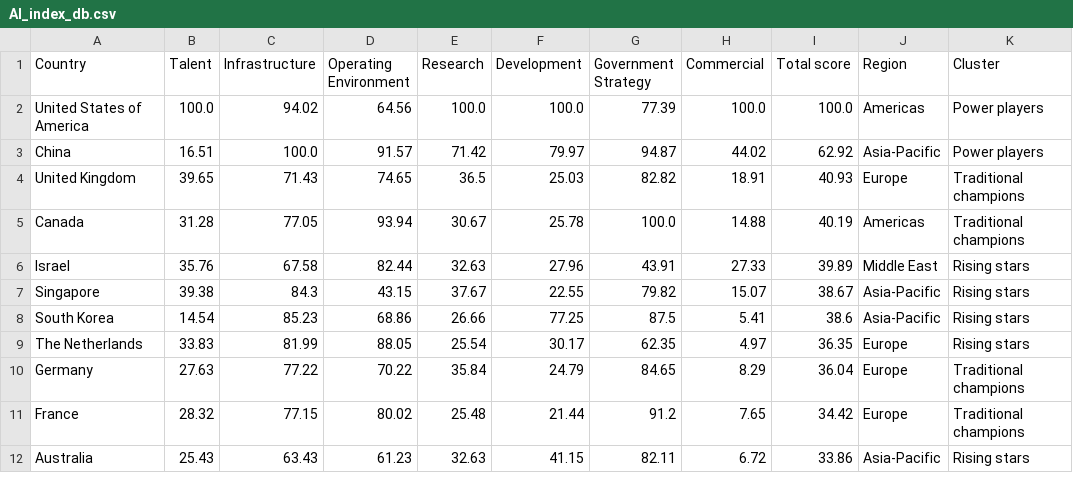
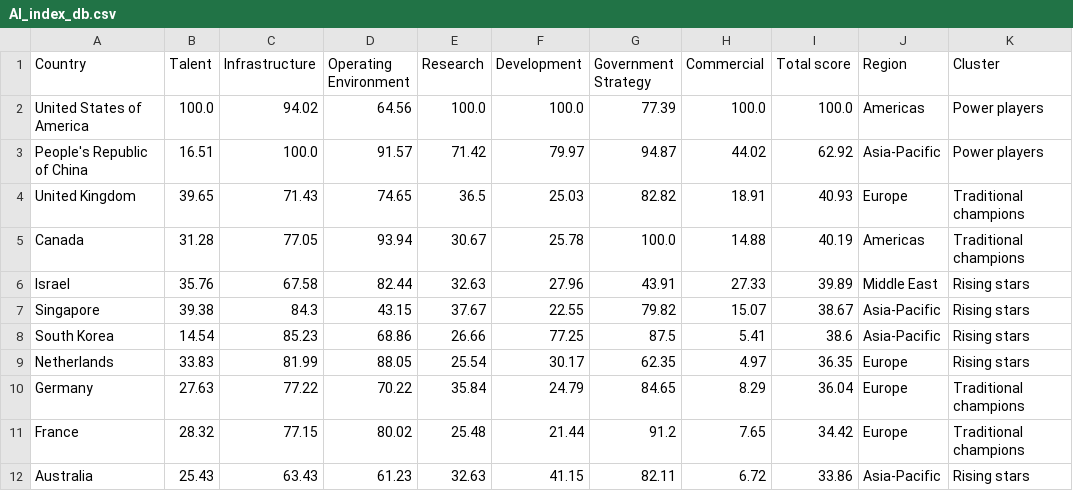
Before and after one commit to ishita-17/ishita-csc324-02, a CSV file: AI_index_db.csv, drawn as a sheet; only a part is shown; the diff names each change by its address in the sheet, - before the commit and + after, or states it on an @@ line.

Commit message:
Added dataset

```diff
--- a/AI_index_db.csv
+++ b/AI_index_db.csv
-A3 (Country): China
+A3 (Country): People's Republic of China
-A9 (Country): The Netherlands
+A9 (Country): Netherlands
```
